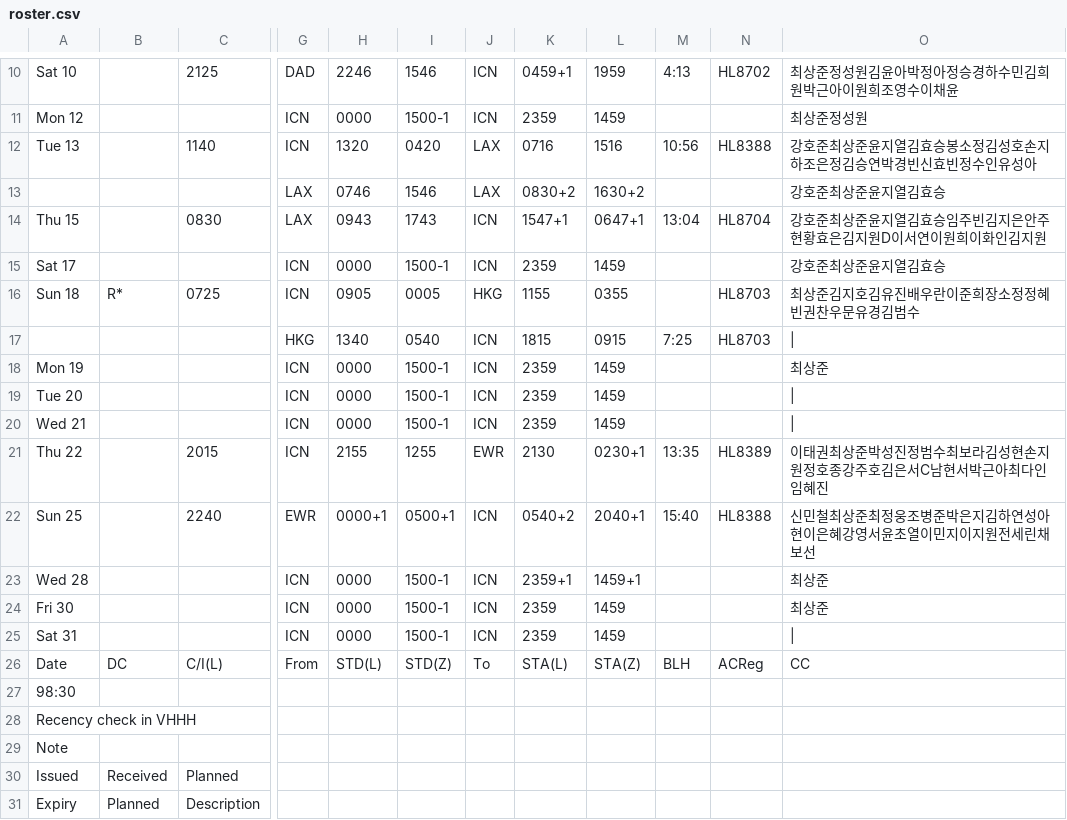
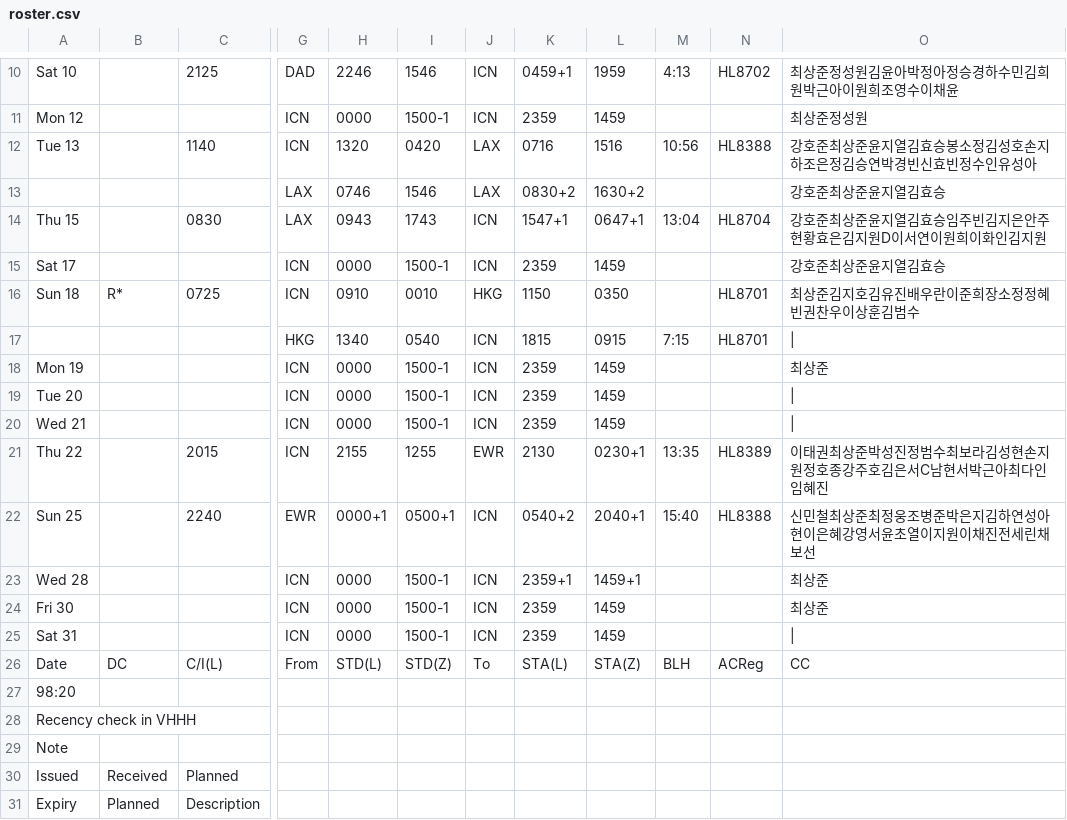
Before and after one commit to csj773/roster-sj, a CSV file: public/roster.csv, drawn as a sheet; only a part is shown, gaps mark what is left out; the diff names each change by its address in the sheet, - before the commit and + after, or states it on an @@ line.

```diff
--- a/public/roster.csv
+++ b/public/roster.csv
-H16: 0905
+H16: 0910
-I16: 0005
+I16: 0010
-K16: 1155
+K16: 1150
-L16: 0355
+L16: 0350
-N16:N17: HL8703
+N16:N17: HL8701
-O16: 최상준김지호김유진배우란이준희장소정정혜빈권찬우문유경김범수
+O16: 최상준김지호김유진배우란이준희장소정정혜빈권찬우이상훈김범수
-M17: 7:25
+M17: 7:15
-O22: 신민철최상준최정웅조병준박은지김하연성아현이은혜강영서윤초열이민지이지원전세린채보선
+O22: 신민철최상준최정웅조병준박은지김하연성아현이은혜강영서윤초열이지원이채진전세린채보선
-A27: 98:30
+A27: 98:20
```
Also changed, not shown: 1 other file.
